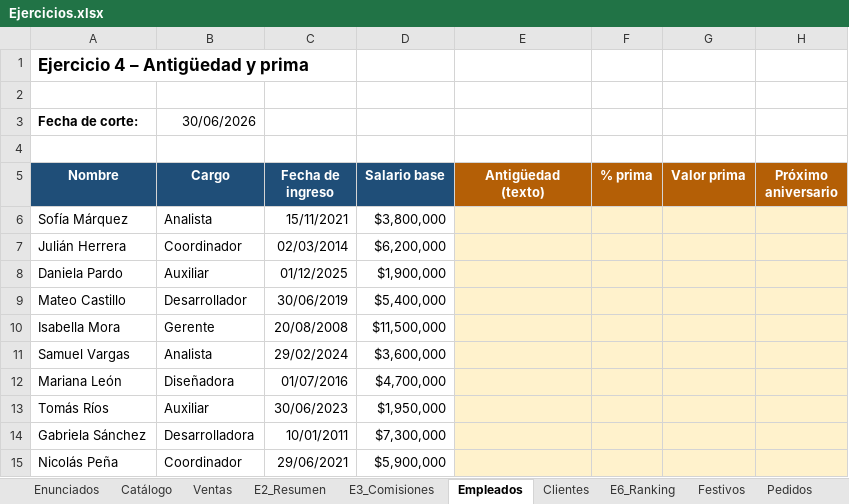
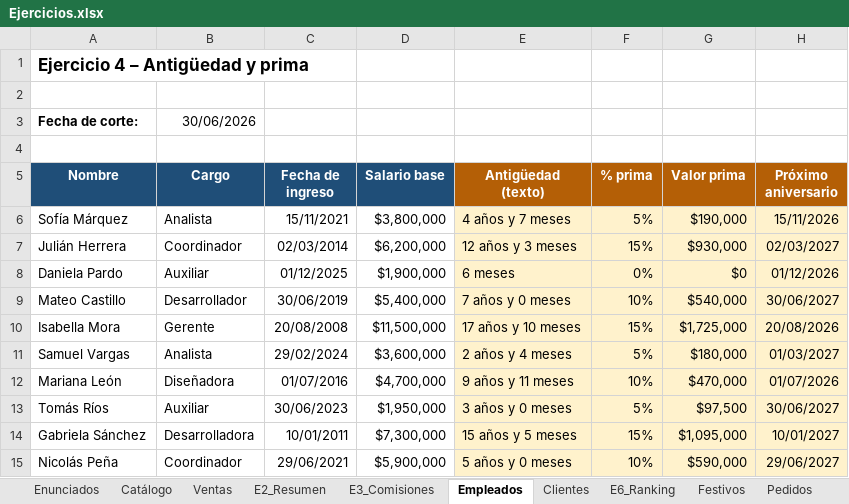
Before and after one commit to JoseMVelezR/MisEjercicios, an Excel workbook: Ejercicios.xlsx, sheet Empleados, drawn as a sheet; values as stored, in another font and other column widths than the file's, no borders; the diff names each change by its address in the sheet, - before the commit and + after, or states it on an @@ line.

```diff
--- a/Ejercicios.xlsx (sheet Empleados)
+++ b/Ejercicios.xlsx (sheet Empleados)
-E6 (Antigüedad (texto)): (empty)
+E6 (Antigüedad (texto)): 4 años y 7 meses
-F6 (% prima): (empty)
+F6 (% prima): 5%
-G6 (Valor prima): (empty)
+G6 (Valor prima): $190,000
-H6 (Próximo aniversario): (empty)
+H6 (Próximo aniversario): 15/11/2026
-E7 (Antigüedad (texto)): (empty)
+E7 (Antigüedad (texto)): 12 años y 3 meses
-F7 (% prima): (empty)
+F7 (% prima): 15%
-G7 (Valor prima): (empty)
+G7 (Valor prima): $930,000
-H7 (Próximo aniversario): (empty)
+H7 (Próximo aniversario): 02/03/2027
-E8 (Antigüedad (texto)): (empty)
+E8 (Antigüedad (texto)): 6 meses
-F8 (% prima): (empty)
+F8 (% prima): 0%
-G8 (Valor prima): (empty)
+G8 (Valor prima): $0
-H8 (Próximo aniversario): (empty)
+H8 (Próximo aniversario): 01/12/2026
-E9 (Antigüedad (texto)): (empty)
+E9 (Antigüedad (texto)): 7 años y 0 meses
-F9 (% prima): (empty)
+F9 (% prima): 10%
-G9 (Valor prima): (empty)
+G9 (Valor prima): $540,000
-H9 (Próximo aniversario): (empty)
+H9 (Próximo aniversario): 30/06/2027
-E10 (Antigüedad (texto)): (empty)
+E10 (Antigüedad (texto)): 17 años y 10 meses
-F10 (% prima): (empty)
+F10 (% prima): 15%
-G10 (Valor prima): (empty)
+G10 (Valor prima): $1,725,000
-H10 (Próximo aniversario): (empty)
+H10 (Próximo aniversario): 20/08/2026
-E11 (Antigüedad (texto)): (empty)
+E11 (Antigüedad (texto)): 2 años y 4 meses
-F11 (% prima): (empty)
+F11 (% prima): 5%
-G11 (Valor prima): (empty)
+G11 (Valor prima): $180,000
-H11 (Próximo aniversario): (empty)
+H11 (Próximo aniversario): 01/03/2027
-E12 (Antigüedad (texto)): (empty)
+E12 (Antigüedad (texto)): 9 años y 11 meses
-F12 (% prima): (empty)
+F12 (% prima): 10%
-G12 (Valor prima): (empty)
+G12 (Valor prima): $470,000
-H12 (Próximo aniversario): (empty)
+H12 (Próximo aniversario): 01/07/2026
-E13 (Antigüedad (texto)): (empty)
+E13 (Antigüedad (texto)): 3 años y 0 meses
-F13 (% prima): (empty)
+F13 (% prima): 5%
-G13 (Valor prima): (empty)
+G13 (Valor prima): $97,500
-H13 (Próximo aniversario): (empty)
+H13 (Próximo aniversario): 30/06/2027
-E14 (Antigüedad (texto)): (empty)
+E14 (Antigüedad (texto)): 15 años y 5 meses
-F14 (% prima): (empty)
+F14 (% prima): 15%
-G14 (Valor prima): (empty)
+G14 (Valor prima): $1,095,000
-H14 (Próximo aniversario): (empty)
+H14 (Próximo aniversario): 10/01/2027
-E15 (Antigüedad (texto)): (empty)
+E15 (Antigüedad (texto)): 5 años y 0 meses
-F15 (% prima): (empty)
+F15 (% prima): 10%
-G15 (Valor prima): (empty)
+G15 (Valor prima): $590,000
-H15 (Próximo aniversario): (empty)
+H15 (Próximo aniversario): 29/06/2027
```
Also changed, not shown: sheet Ventas, sheet Clientes, sheet Pedidos, sheet E2_Resumen, sheet E3_Comisiones, sheet E6_Ranking, 2 more sheets, formulas that keep their value, 1 other file.
